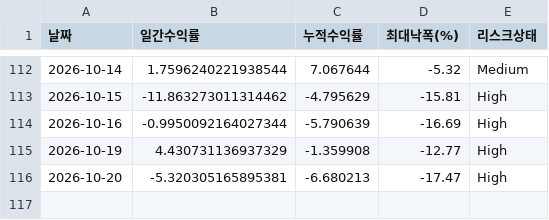
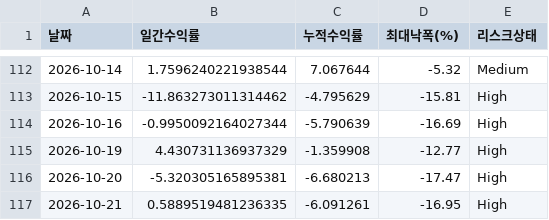
Before and after one commit to songyk544-ctrl/quant-bot, a CSV file: data/legacy_performance_trend.csv, drawn as a sheet; only a part is shown, gaps mark what is left out.

```diff
--- a/data/legacy_performance_trend.csv
+++ b/data/legacy_performance_trend.csv
@@ -116 +116,2 @@
 2026-10-20,-5.320305165895381,-6.680213,-17.47,High
+2026-10-21,0.5889519481236335,-6.091261,-16.95,High
```
Also changed, not shown: data/source_health.csv, data/storage_report.csv, 11 other files.
